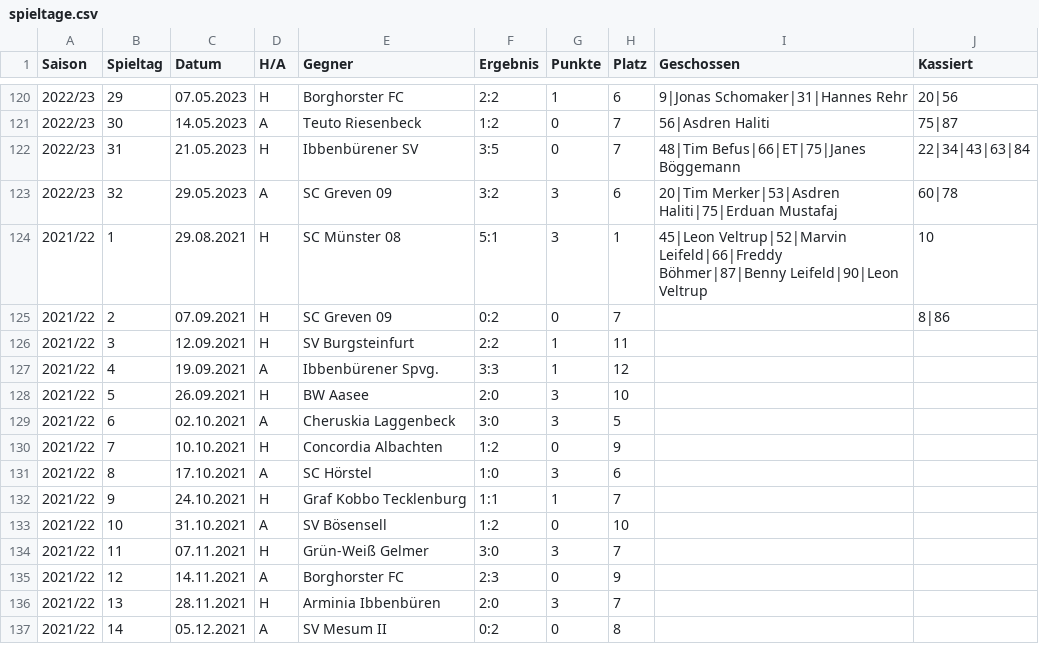
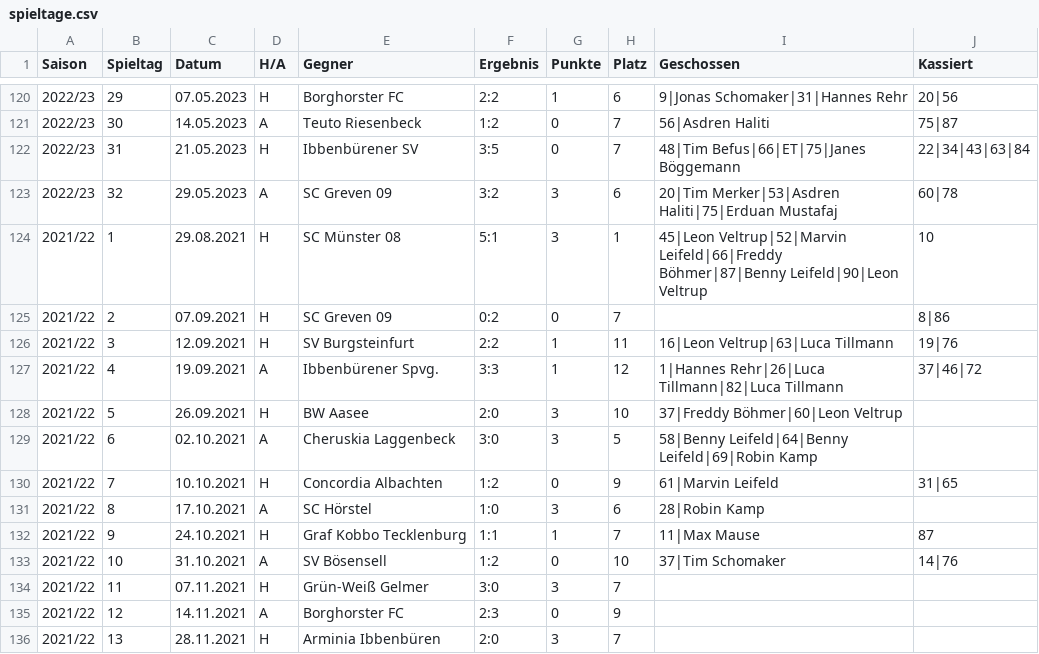
Before and after one commit to KalleHeuwes/ledwand-backend, a CSV file: src/main/resources/historie/spieltage.csv, drawn as a sheet; only a part is shown, gaps mark what is left out; the shorter side is filled out with more unchanged rows.

```diff
--- a/src/main/resources/historie/spieltage.csv
+++ b/src/main/resources/historie/spieltage.csv
@@ -125,10 +125,10 @@ Saison;Spieltag;Datum;H/A;Gegner;Ergebnis;Punkte;Platz;Geschossen;Kassiert
 2021/22;2;07.09.2021;H;SC Greven 09;0:2;0;7;;8|86
-2021/22;3;12.09.2021;H;SV Burgsteinfurt;2:2;1;11;;
-2021/22;4;19.09.2021;A;Ibbenbürener Spvg.;3:3;1;12;;
-2021/22;5;26.09.2021;H;BW Aasee;2:0;3;10;;
-2021/22;6;02.10.2021;A;Cheruskia Laggenbeck;3:0;3;5;;
-2021/22;7;10.10.2021;H;Concordia Albachten;1:2;0;9;;
-2021/22;8;17.10.2021;A;SC Hörstel;1:0;3;6;;
-2021/22;9;24.10.2021;H;Graf Kobbo Tecklenburg;1:1;1;7;;
-2021/22;10;31.10.2021;A;SV Bösensell;1:2;0;10;;
+2021/22;3;12.09.2021;H;SV Burgsteinfurt;2:2;1;11;16|Leon Veltrup|63|Luca Tillmann;19|76
+2021/22;4;19.09.2021;A;Ibbenbürener Spvg.;3:3;1;12;1|Hannes Rehr|26|Luca Tillmann|82|Luca Tillmann;37|46|72
+2021/22;5;26.09.2021;H;BW Aasee;2:0;3;10;37|Freddy Böhmer|60|Leon Veltrup;
+2021/22;6;02.10.2021;A;Cheruskia Laggenbeck;3:0;3;5;58|Benny Leifeld|64|Benny Leifeld|69|Robin Kamp;
+2021/22;7;10.10.2021;H;Concordia Albachten;1:2;0;9;61|Marvin Leifeld;31|65
+2021/22;8;17.10.2021;A;SC Hörstel;1:0;3;6;28|Robin Kamp;
+2021/22;9;24.10.2021;H;Graf Kobbo Tecklenburg;1:1;1;7;11|Max Mause;87
+2021/22;10;31.10.2021;A;SV Bösensell;1:2;0;10;37|Tim Schomaker;14|76
 2021/22;11;07.11.2021;H;Grün-Weiß Gelmer;3:0;3;7;;
```
Also changed, not shown: src/main/resources/historie/einsatzzeiten.csv, src/main/resources/historie/kader.csv, 3 other files.
